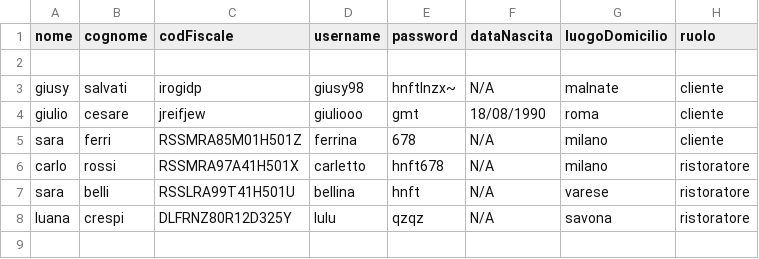
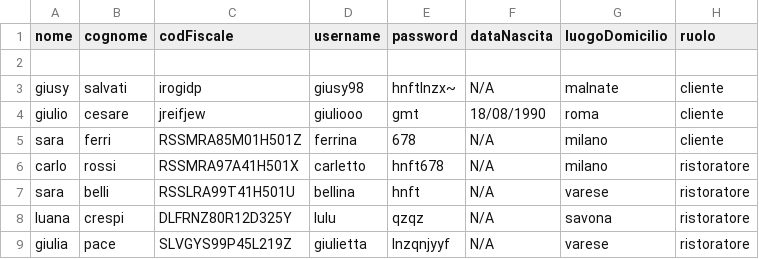
Before and after one commit to oumy25-rgb/TheKnife, a CSV file: TheKnife/TheKnife/src/dati/utente.csv, drawn as a sheet.

```diff
--- a/TheKnife/TheKnife/src/dati/utente.csv
+++ b/TheKnife/TheKnife/src/dati/utente.csv
@@ -8 +8,2 @@ sara,belli, RSSLRA99T41H501U,bellina,hnft,N/A,varese,ristoratore
 luana,crespi,DLFRNZ80R12D325Y,lulu,qzqz,N/A,savona,ristoratore
+giulia,pace,SLVGYS99P45L219Z,giulietta,lnzqnjyyf,N/A,varese,ristoratore
```
Also changed, not shown: TheKnife/TheKnife/src/dati/ristoranti.csv, 3 other files.
